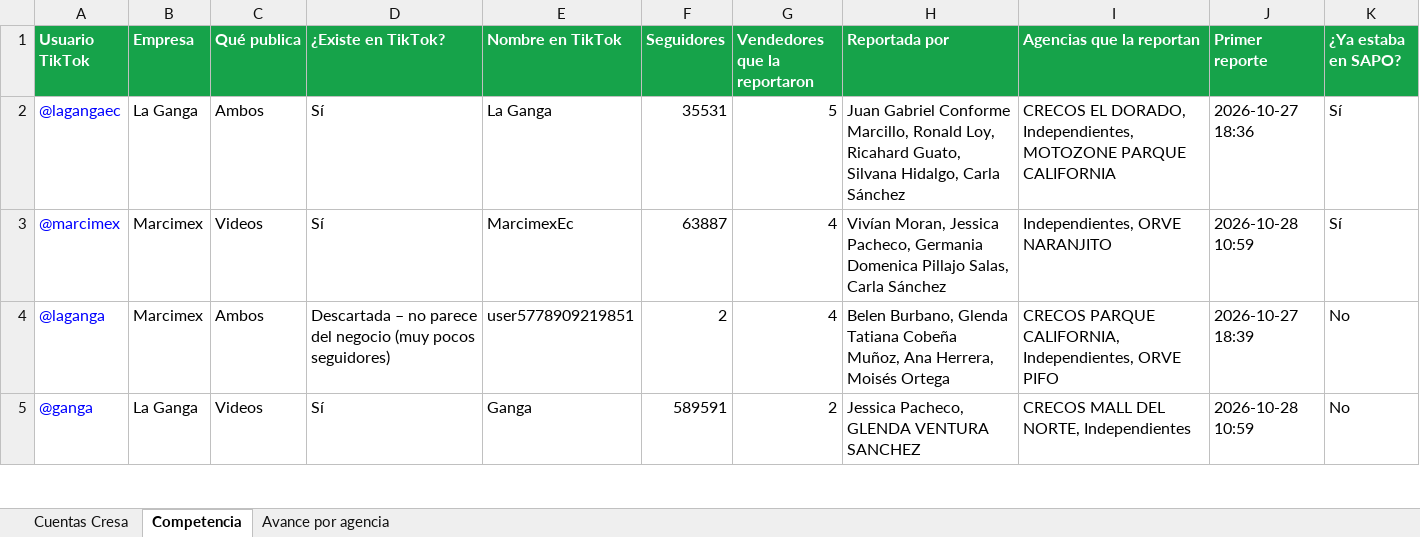
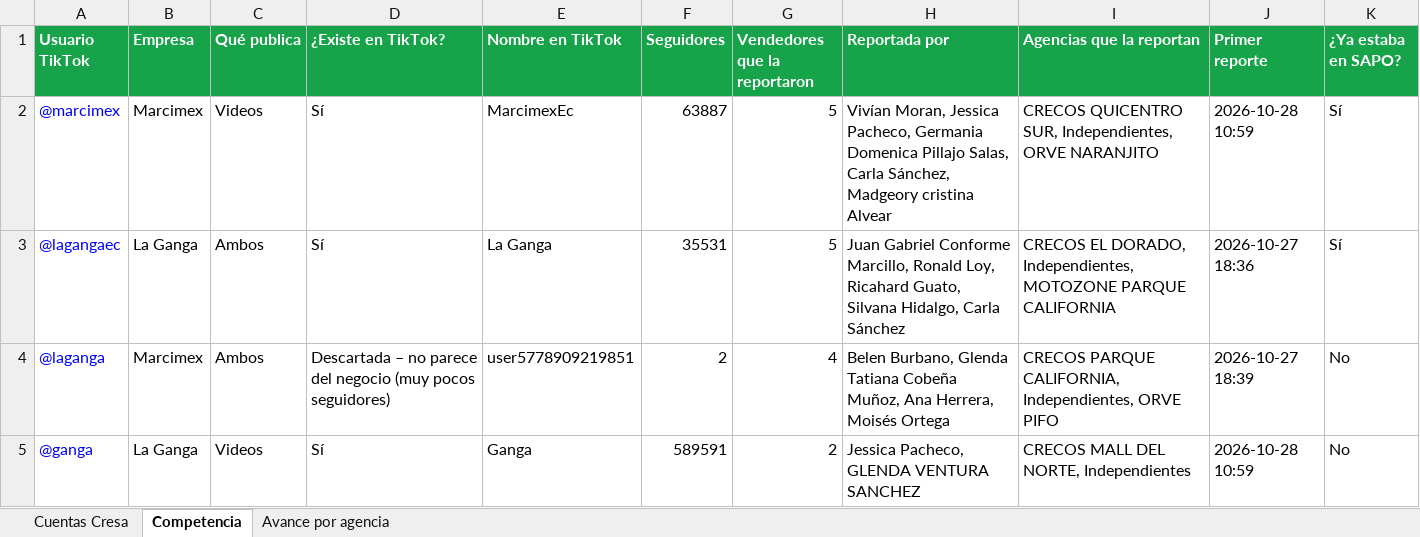
Before and after one commit to cdizquierdoc-hub/monitor-lives-tiktok, an Excel workbook: data/encuesta/Encuesta_TikTok_Cresa.xlsx, sheet Competencia, drawn as a sheet; only a part is shown; values as stored, in another font and other column widths than the file's, no borders; removed rows and columns are numbered as before the commit, all else as after; the diff names each change by its address in the sheet, - before the commit and + after, or states it on an @@ line.

```diff
--- a/data/encuesta/Encuesta_TikTok_Cresa.xlsx (sheet Competencia)
+++ b/data/encuesta/Encuesta_TikTok_Cresa.xlsx (sheet Competencia)
+row 2: @marcimex | Marcimex | Videos | Sí | MarcimexEc | 63887 | 5 | Vivían Moran, Jessica Pacheco, Germania Domenica Pillajo Salas, Carla Sánchez, Madgeory cristina Alvear | CRECOS QUICENTRO SUR, Independientes, ORVE NARANJITO | 2026-10-28 10:59 | Sí
-row 3: @marcimex | Marcimex | Videos | Sí | MarcimexEc | 63887 | 4 | Vivían Moran, Jessica Pacheco, Germania Domenica Pillajo Salas, Carla Sánchez | Independientes, ORVE NARANJITO | 2026-10-28 10:59 | Sí
```
Also changed, not shown: sheet Cuentas Cresa, sheet Avance por agencia, 5 other files.
